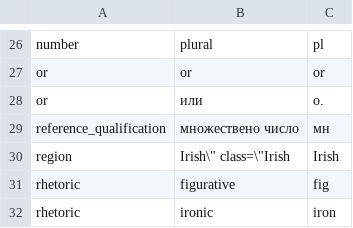
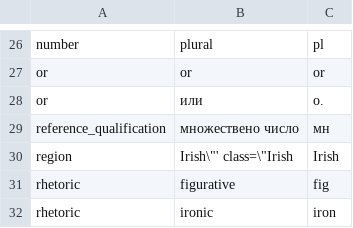
Before and after one commit to phobrla/PONS-API, a CSV file: Acronyms.csv, drawn as a sheet; only a part is shown, gaps mark what is left out.

Commit message:
Update Acronyms.csv

```diff
--- a/Acronyms.csv
+++ b/Acronyms.csv
@@ -29,3 +29,3 @@ or	или	o.
 reference_qualification	множествено число	мн
-region	Irish\" class=\"Irish	Irish
+region	Irish\"' class=\"Irish	Irish
 rhetoric	figurative	fig
```
